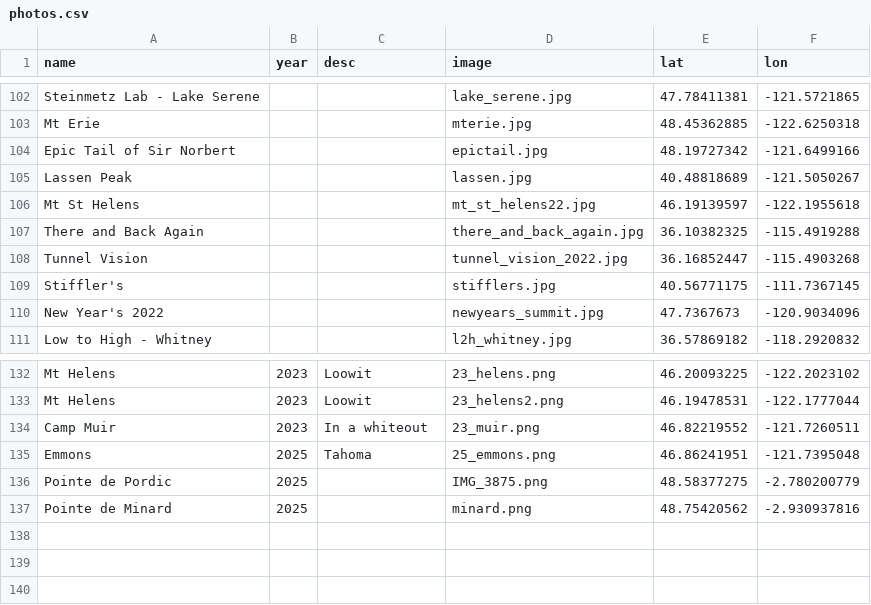
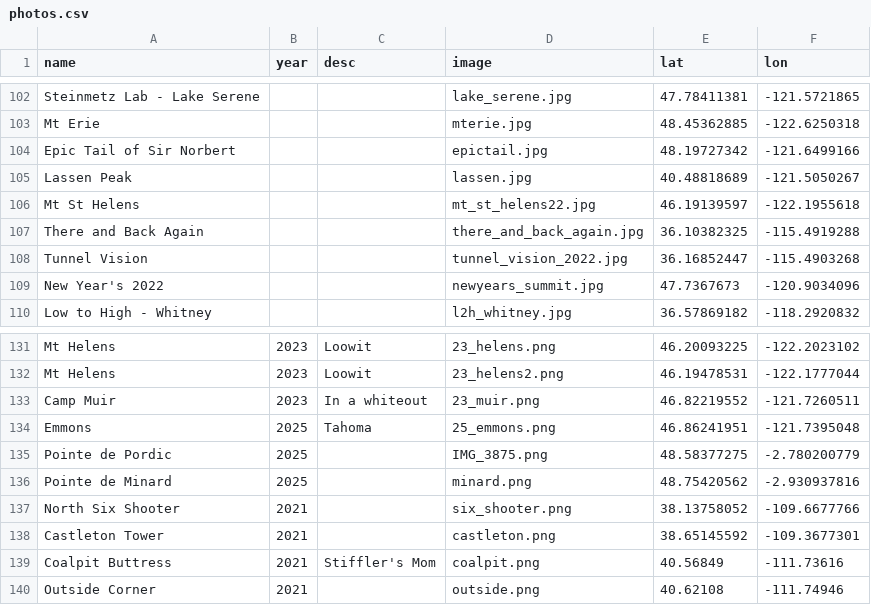
Before and after one commit to dbirman/web2, a CSV file: public/data/photos.csv, drawn as a sheet; only a part is shown, gaps mark what is left out.

```diff
--- a/public/data/photos.csv
+++ b/public/data/photos.csv
@@ -108,3 +108,2 @@ There and Back Again,,,there_and_back_again.jpg,36.10382325,-115.4919288
 Tunnel Vision,,,tunnel_vision_2022.jpg,36.16852447,-115.4903268
-Stiffler's,,,stifflers.jpg,40.56771175,-111.7367145
 New Year's 2022,,,newyears_summit.jpg,47.7367673,-120.9034096
@@ -137 +136,5 @@ Pointe de Pordic,2025,,IMG_3875.png,48.58377275,-2.780200779
 Pointe de Minard,2025,,minard.png,48.75420562,-2.930937816
+North Six Shooter,2021,,six_shooter.png,38.13758052,-109.6677766
+Castleton Tower,2021,,castleton.png,38.65145592,-109.3677301
+Coalpit Buttress,2021,Stiffler's Mom,coalpit.png,40.56849,-111.73616
+Outside Corner,2021,,outside.png,40.62108,-111.74946
```
Also changed, not shown: 4 other files.
